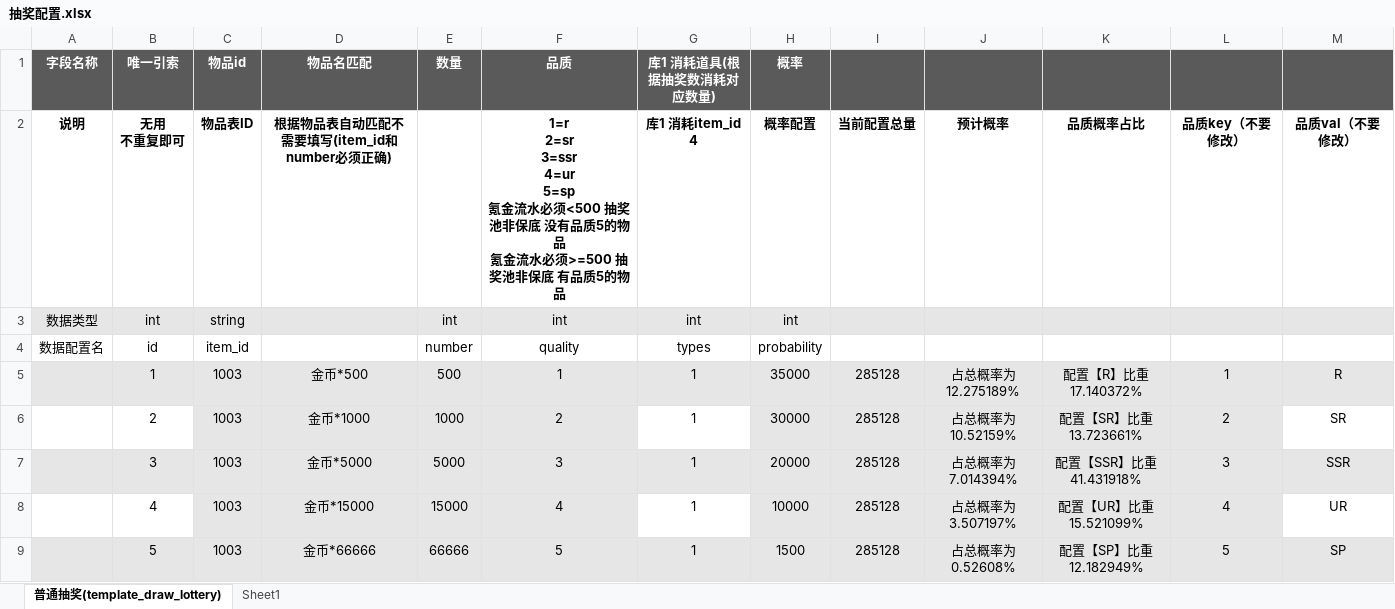
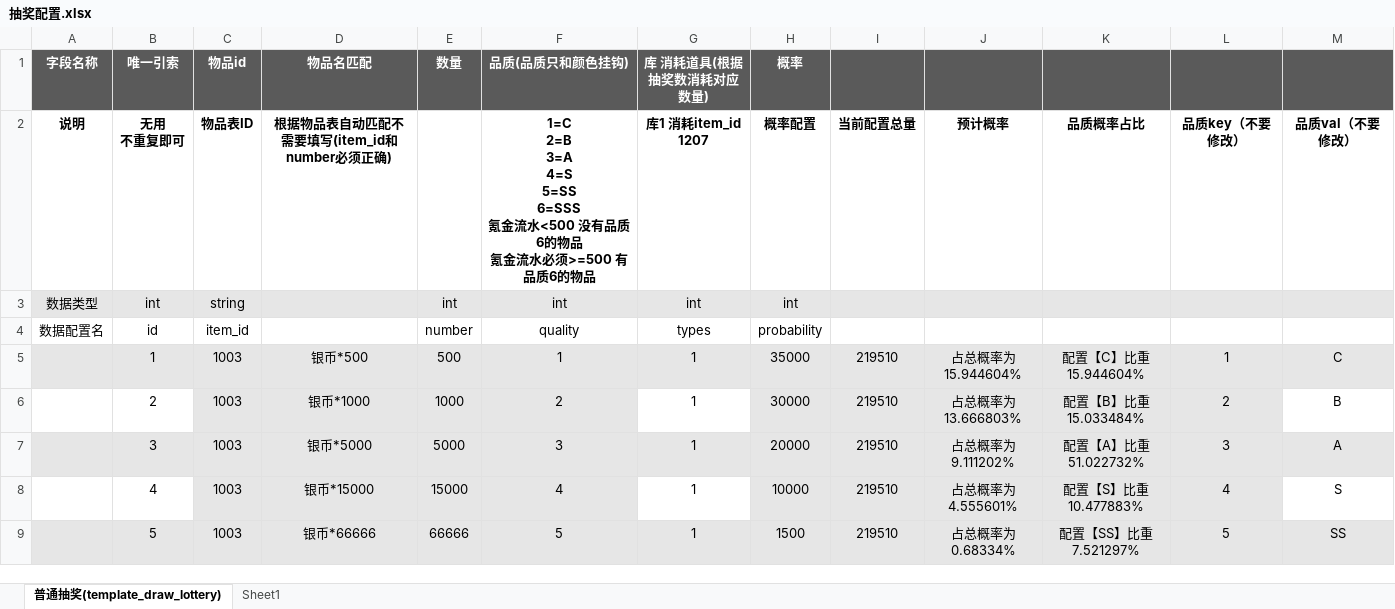
Before and after one commit to YPYT1/nobody, an Excel workbook: doc_new/4.服务器配置文档/抽奖配置.xlsx, sheet 普通抽奖(template_draw_lottery), drawn as a sheet; only a part is shown; values as stored, in another font and other column widths than the file's, no borders; ↵ is a line break in a cell; the diff covers the shown part only; the diff names each change by its address in the sheet, - before the commit and + after, or states it on an @@ line.

```diff
--- a/doc_new/4.服务器配置文档/抽奖配置.xlsx (sheet 普通抽奖(template_draw_lottery))
+++ b/doc_new/4.服务器配置文档/抽奖配置.xlsx (sheet 普通抽奖(template_draw_lottery))
-F1: 品质
+F1: 品质(品质只和颜色挂钩)
-G1: 库1 消耗道具(根据抽奖数消耗对应数量)
+G1: 库 消耗道具(根据抽奖数消耗对应数量)
-F2 (品质(品质只和颜色挂钩)): 1=r ↵ 2=sr ↵ 3=ssr ↵ 4=ur ↵ 5=sp ↵ 氪金流水必须<500 抽奖池非保底 没有品质5的物品 ↵ 氪金流水必须>=500 抽奖池非保底 有品质5的物品
+F2 (品质(品质只和颜色挂钩)): 1=C ↵ 2=B ↵ 3=A ↵ 4=S ↵ 5=SS ↵ 6=SSS ↵ 氪金流水<500 没有品质6的物品 ↵ 氪金流水必须>=500 有品质6的物品
-G2 (库 消耗道具(根据抽奖数消耗对应数量)): 库1 消耗item_id 4
+G2 (库 消耗道具(根据抽奖数消耗对应数量)): 库1 消耗item_id 1207
-D5 (物品名匹配): 金币*500
+D5 (物品名匹配): 银币*500
-I5:I9: 285128
+I5:I9: 219510
-J5: 占总概率为12.275189%
+J5: 占总概率为15.944604%
-K5: 配置【R】比重17.140372%
+K5: 配置【C】比重15.944604%
-M5: R
+M5: C
-D6 (物品名匹配): 金币*1000
+D6 (物品名匹配): 银币*1000
-J6: 占总概率为10.52159%
+J6: 占总概率为13.666803%
-K6: 配置【SR】比重13.723661%
+K6: 配置【B】比重15.033484%
-M6: SR
+M6: B
-D7 (物品名匹配): 金币*5000
+D7 (物品名匹配): 银币*5000
-J7: 占总概率为7.014394%
+J7: 占总概率为9.111202%
-K7: 配置【SSR】比重41.431918%
+K7: 配置【A】比重51.022732%
-M7: SSR
+M7: A
-D8 (物品名匹配): 金币*15000
+D8 (物品名匹配): 银币*15000
-J8: 占总概率为3.507197%
+J8: 占总概率为4.555601%
-K8: 配置【UR】比重15.521099%
+K8: 配置【S】比重10.477883%
-M8: UR
+M8: S
-D9 (物品名匹配): 金币*66666
+D9 (物品名匹配): 银币*66666
-J9: 占总概率为0.52608%
+J9: 占总概率为0.68334%
-K9: 配置【SP】比重12.182949%
+K9: 配置【SS】比重7.521297%
-M9: SP
+M9: SS
```
Also changed, not shown: 43 removed rows and 77 edited cells elsewhere in this sheet, formulas that keep their value, 1 other file.
